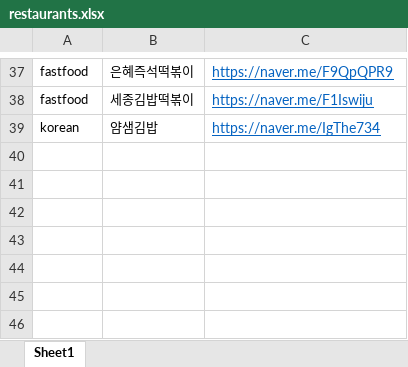
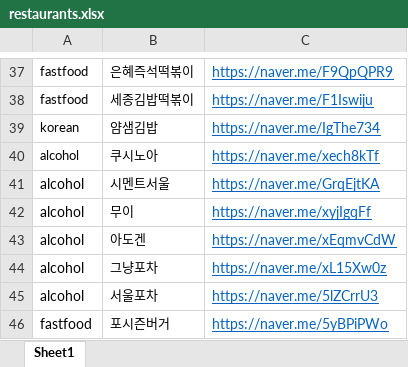
Before and after one commit to imdayoung/jeommechu, an Excel workbook: restaurants.xlsx, sheet Sheet1, drawn as a sheet; only a part is shown, gaps mark what is left out; values as stored, in another font and other column widths than the file's, no borders; the diff names each change by its address in the sheet, - before the commit and + after, or states it on an @@ line.

```diff
--- a/restaurants.xlsx (sheet Sheet1)
+++ b/restaurants.xlsx (sheet Sheet1)
+row 40: alcohol | 쿠시노아 | https://naver.me/xech8kTf
+row 41: alcohol | 시멘트서울 | https://naver.me/GrqEjtKA
+row 42: alcohol | 무이 | https://naver.me/xyjIgqFf
+row 43: alcohol | 아도겐 | https://naver.me/xEqmvCdW
+row 44: alcohol | 그냥포차 | https://naver.me/xL15Xw0z
+row 45: alcohol | 서울포차 | https://naver.me/5lZCrrU3
+row 46: fastfood | 포시즌버거 | https://naver.me/5yBPiPWo
```
Also changed, not shown: 7 other files.
